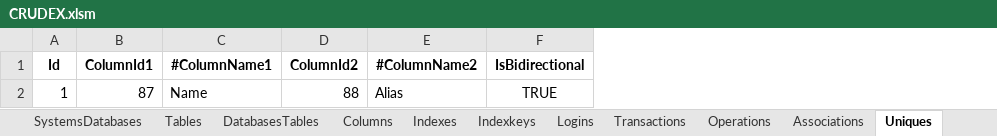
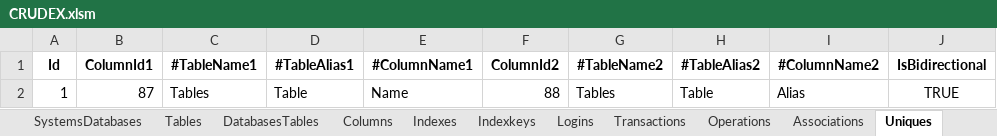
Before and after one commit to joaolabrego/CRUDEX, an Excel workbook: CRUDEX/Assets/CRUDEX.xlsm, sheet Uniques, drawn as a sheet; values as stored, in another font and other column widths than the file's, no borders; the diff names each change by its address in the sheet, - before the commit and + after, or states it on an @@ line.

```diff
--- a/CRUDEX/Assets/CRUDEX.xlsm (sheet Uniques)
+++ b/CRUDEX/Assets/CRUDEX.xlsm (sheet Uniques)
+column C (#TableName1), row 2: Tables
+column D (#TableAlias1), row 2: Table
+column G (#TableName2), row 2: Tables
+column H (#TableAlias2), row 2: Table
```
Also changed, not shown: formulas that keep their value, 3 other files.
